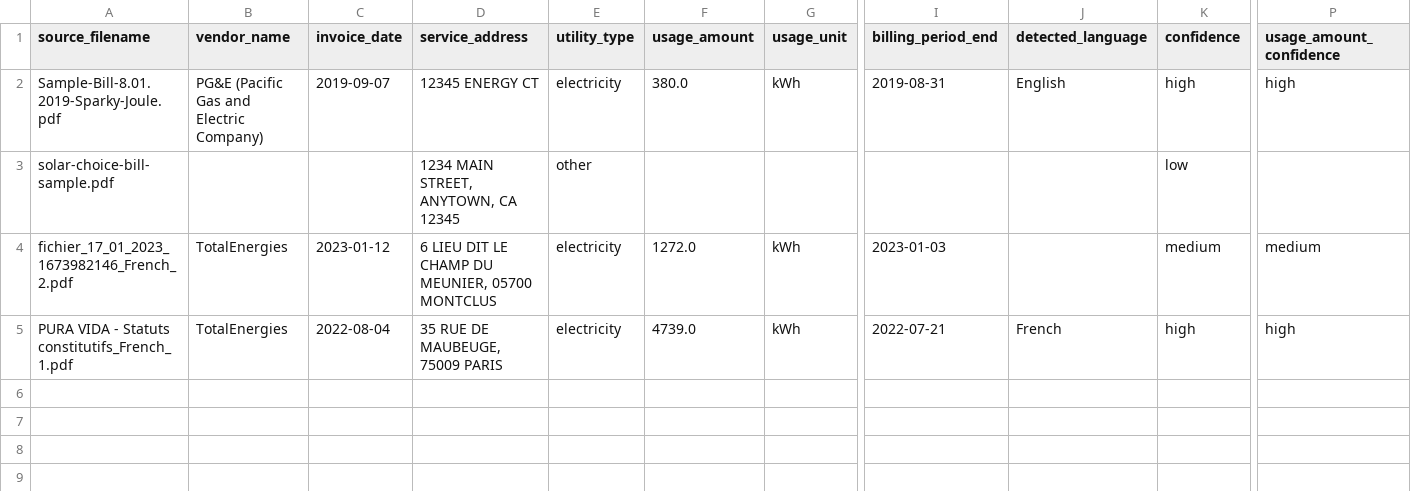
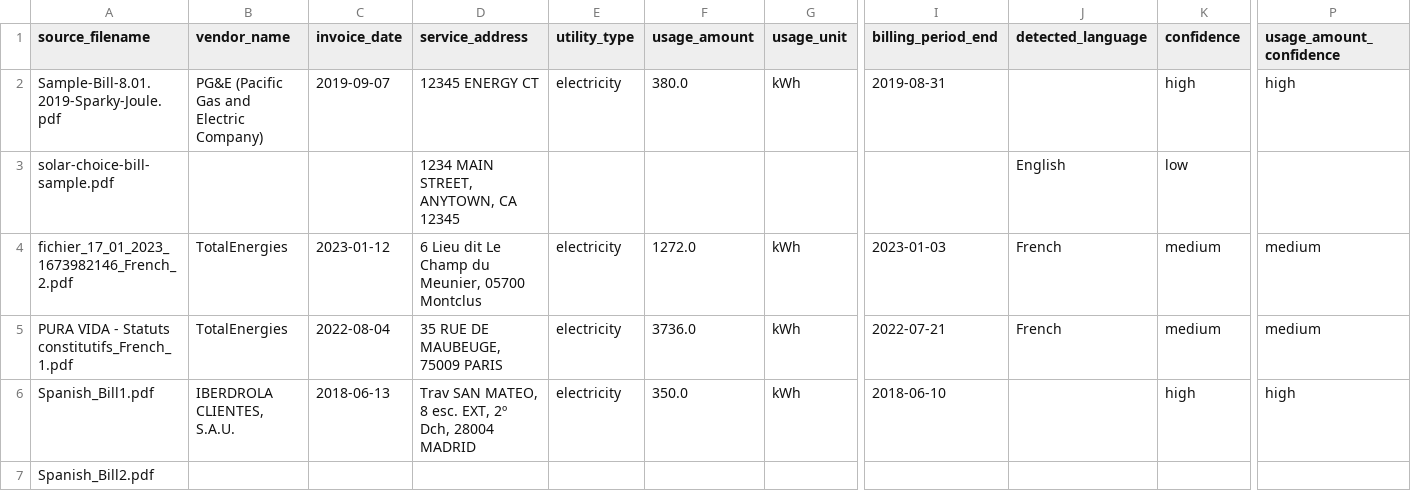
Before and after one commit to AmarnathaGowda/BillParse, a CSV file: output/sample_output.csv, drawn as a sheet; only a part is shown, gaps mark what is left out; rows hold the shown columns only; the diff names each change by its address in the sheet, - before the commit and + after, or states it on an @@ line.

```diff
--- a/output/sample_output.csv
+++ b/output/sample_output.csv
-J2 (detected_language): English
+J2 (detected_language): (empty)
-E3 (utility_type): other
+E3 (utility_type): (empty)
-J3 (detected_language): (empty)
+J3 (detected_language): English
-D4 (service_address): 6 LIEU DIT LE CHAMP DU MEUNIER, 05700 MONTCLUS
+D4 (service_address): 6 Lieu dit Le Champ du Meunier, 05700 Montclus
-J4 (detected_language): (empty)
+J4 (detected_language): French
-F5 (usage_amount): 4739.0
+F5 (usage_amount): 3736.0
-K5 (confidence): high
+K5 (confidence): medium
-P5 (usage_amount_confidence): high
+P5 (usage_amount_confidence): medium
+row 6: Spanish_Bill1.pdf | IBERDROLA CLIENTES, S.A.U. | 2018-06-13 | Trav SAN MATEO, 8 esc. EXT, 2º Dch, 28004 MADRID | electricity | 350.0 | kWh | 2018-06-10 |  | high | high
+row 7: Spanish_Bill2.pdf
```
Also changed, not shown: 4 other files.
